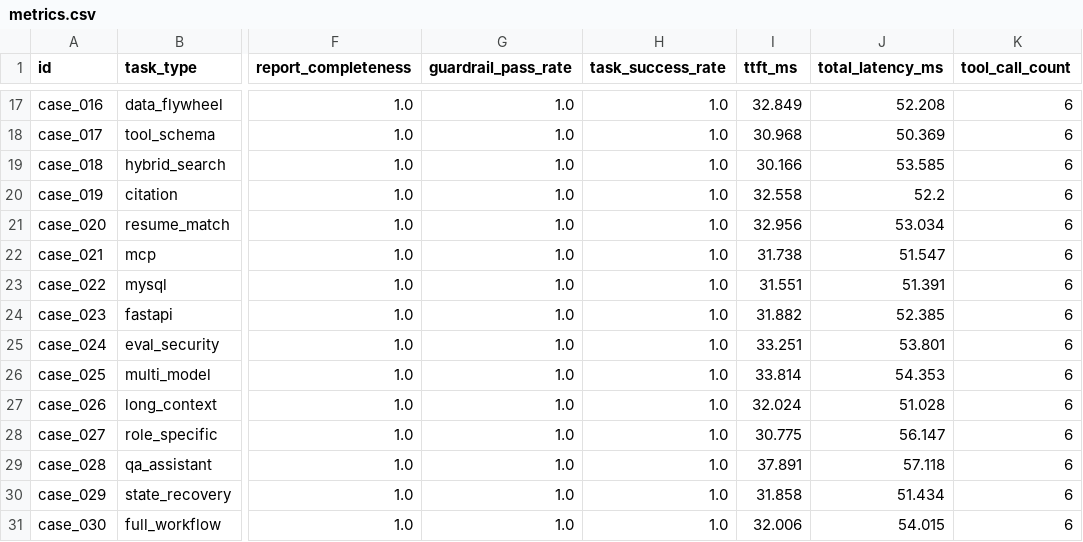
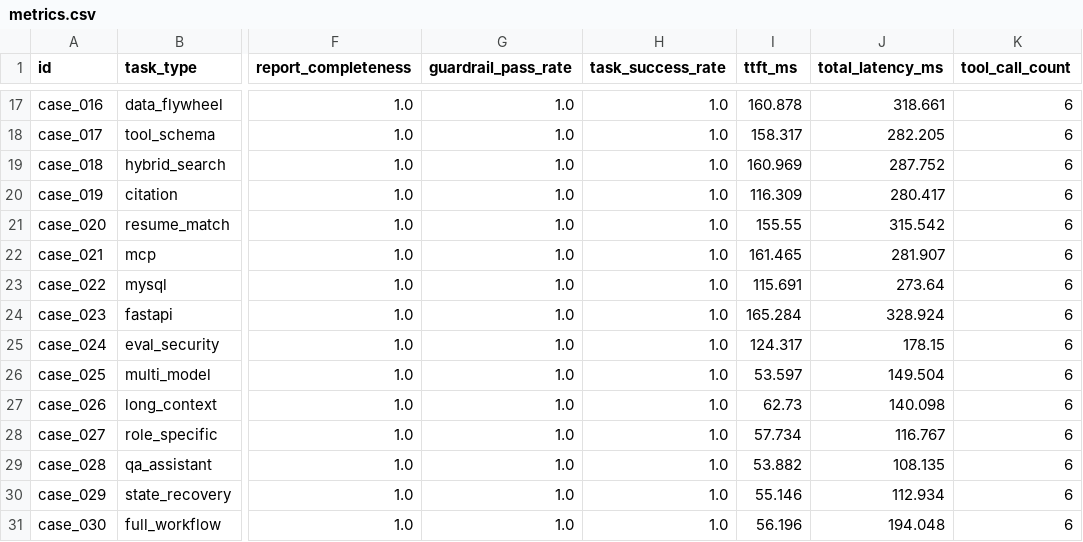
Before and after one commit to EHEROCORE/ai_agent_interview_drill, a CSV file: reports/eval/metrics.csv, drawn as a sheet; only a part is shown, gaps mark what is left out; the diff covers the shown part only; the diff names each change by its address in the sheet, - before the commit and + after, or states it on an @@ line.

```diff
--- a/reports/eval/metrics.csv
+++ b/reports/eval/metrics.csv
-I17 (ttft_ms): 32.849
+I17 (ttft_ms): 160.878
-J17 (total_latency_ms): 52.208
+J17 (total_latency_ms): 318.661
-I18 (ttft_ms): 30.968
+I18 (ttft_ms): 158.317
-J18 (total_latency_ms): 50.369
+J18 (total_latency_ms): 282.205
-I19 (ttft_ms): 30.166
+I19 (ttft_ms): 160.969
-J19 (total_latency_ms): 53.585
+J19 (total_latency_ms): 287.752
-I20 (ttft_ms): 32.558
+I20 (ttft_ms): 116.309
-J20 (total_latency_ms): 52.2
+J20 (total_latency_ms): 280.417
-I21 (ttft_ms): 32.956
+I21 (ttft_ms): 155.55
-J21 (total_latency_ms): 53.034
+J21 (total_latency_ms): 315.542
-I22 (ttft_ms): 31.738
+I22 (ttft_ms): 161.465
-J22 (total_latency_ms): 51.547
+J22 (total_latency_ms): 281.907
-I23 (ttft_ms): 31.551
+I23 (ttft_ms): 115.691
-J23 (total_latency_ms): 51.391
+J23 (total_latency_ms): 273.64
-I24 (ttft_ms): 31.882
+I24 (ttft_ms): 165.284
-J24 (total_latency_ms): 52.385
+J24 (total_latency_ms): 328.924
-I25 (ttft_ms): 33.251
+I25 (ttft_ms): 124.317
-J25 (total_latency_ms): 53.801
+J25 (total_latency_ms): 178.15
-I26 (ttft_ms): 33.814
+I26 (ttft_ms): 53.597
-J26 (total_latency_ms): 54.353
+J26 (total_latency_ms): 149.504
-I27 (ttft_ms): 32.024
+I27 (ttft_ms): 62.73
-J27 (total_latency_ms): 51.028
+J27 (total_latency_ms): 140.098
-I28 (ttft_ms): 30.775
+I28 (ttft_ms): 57.734
-J28 (total_latency_ms): 56.147
+J28 (total_latency_ms): 116.767
-I29 (ttft_ms): 37.891
+I29 (ttft_ms): 53.882
-J29 (total_latency_ms): 57.118
+J29 (total_latency_ms): 108.135
-I30 (ttft_ms): 31.858
+I30 (ttft_ms): 55.146
-J30 (total_latency_ms): 51.434
+J30 (total_latency_ms): 112.934
-I31 (ttft_ms): 32.006
+I31 (ttft_ms): 56.196
-J31 (total_latency_ms): 54.015
+J31 (total_latency_ms): 194.048
```
Also changed, not shown: 31 edited cells elsewhere in this file, 24 other files.
